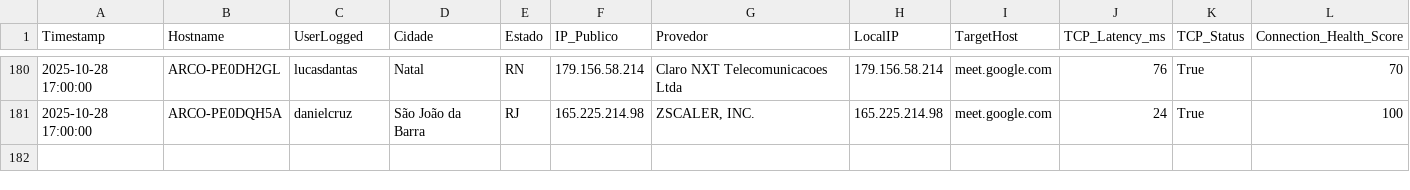
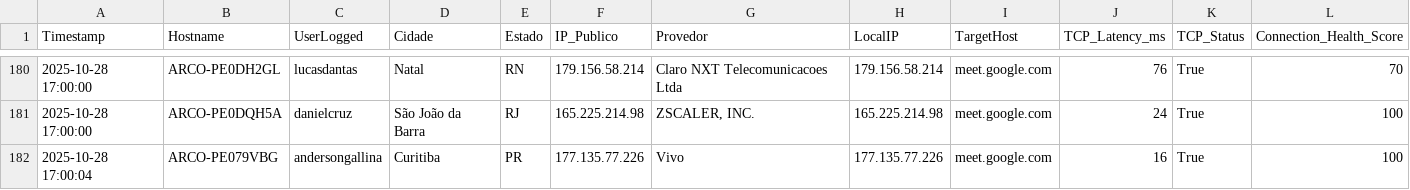
Before and after one commit to lucasldantas/web_monitor, a CSV file: log_meet_monitoring_Windows_28-10-25.csv, drawn as a sheet; only a part is shown, gaps mark what is left out; rows hold the shown columns only; the diff names each change by its address in the sheet, - before the commit and + after, or states it on an @@ line.

Commit message:
Monitoramento 2025-10-28 17:00:04 (Windows): Atualização automática do log de desempenho.

```diff
--- a/log_meet_monitoring_Windows_28-10-25.csv
+++ b/log_meet_monitoring_Windows_28-10-25.csv
+row 182: 2025-10-28 17:00:04 | ARCO-PE079VBG | andersongallina | Curitiba | PR | 177.135.77.226 | Vivo | 177.135.77.226 | meet.google.com | 16 | True | 100
```
